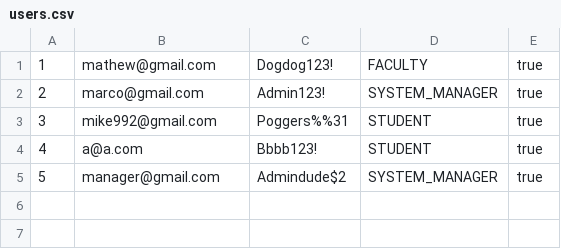
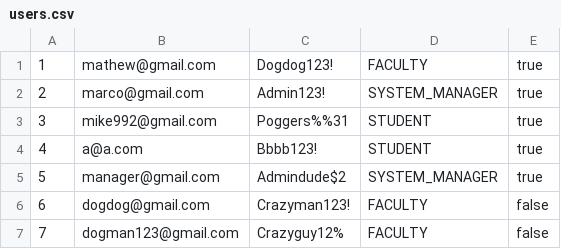
Before and after one commit to araf821/EECS-3311-Projekt, a CSV file: users.csv, drawn as a sheet.

```diff
--- a/users.csv
+++ b/users.csv
@@ -5 +5,3 @@
 5,manager@gmail.com,Admindude$2,SYSTEM_MANAGER,true
+6,dogdog@gmail.com,Crazyman123!,FACULTY,false
+7,dogman123@gmail.com,Crazyguy12%,FACULTY,false
```
Also changed, not shown: borrowingrecords.csv, items.csv, 2 other files.
